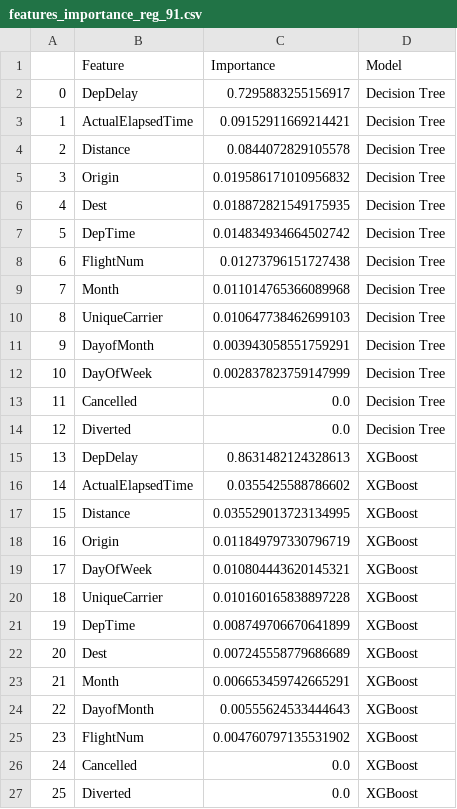
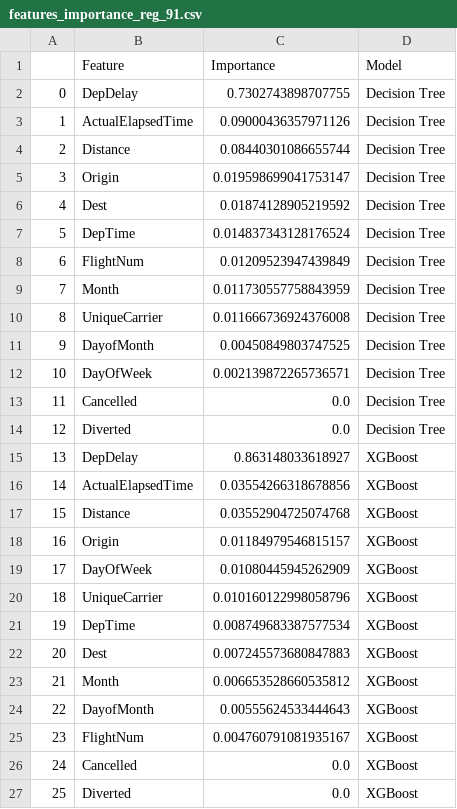
Before and after one commit to rizny786/Flights, a CSV file: Data/features_importance_reg_91.csv, drawn as a sheet.

```diff
--- a/Data/features_importance_reg_91.csv
+++ b/Data/features_importance_reg_91.csv
@@ -1,26 +1,26 @@
 ,Feature,Importance,Model
-0,DepDelay,0.7295883255156917,Decision Tree
-1,ActualElapsedTime,0.09152911669214421,Decision Tree
-2,Distance,0.0844072829105578,Decision Tree
-3,Origin,0.019586171010956832,Decision Tree
-4,Dest,0.018872821549175935,Decision Tree
-5,DepTime,0.014834934664502742,Decision Tree
-6,FlightNum,0.01273796151727438,Decision Tree
-7,Month,0.011014765366089968,Decision Tree
-8,UniqueCarrier,0.010647738462699103,Decision Tree
-9,DayofMonth,0.003943058551759291,Decision Tree
-10,DayOfWeek,0.002837823759147999,Decision Tree
+0,DepDelay,0.7302743898707755,Decision Tree
+1,ActualElapsedTime,0.09000436357971126,Decision Tree
+2,Distance,0.08440301086655744,Decision Tree
+3,Origin,0.019598699041753147,Decision Tree
+4,Dest,0.01874128905219592,Decision Tree
+5,DepTime,0.014837343128176524,Decision Tree
+6,FlightNum,0.01209523947439849,Decision Tree
+7,Month,0.011730557758843959,Decision Tree
+8,UniqueCarrier,0.011666736924376008,Decision Tree
+9,DayofMonth,0.00450849803747525,Decision Tree
+10,DayOfWeek,0.002139872265736571,Decision Tree
 11,Cancelled,0.0,Decision Tree
 12,Diverted,0.0,Decision Tree
-13,DepDelay,0.8631482124328613,XGBoost
-14,ActualElapsedTime,0.0355425588786602,XGBoost
-15,Distance,0.035529013723134995,XGBoost
-16,Origin,0.011849797330796719,XGBoost
-17,DayOfWeek,0.010804443620145321,XGBoost
-18,UniqueCarrier,0.010160165838897228,XGBoost
-19,DepTime,0.008749706670641899,XGBoost
-20,Dest,0.007245558779686689,XGBoost
-21,Month,0.006653459742665291,XGBoost
+13,DepDelay,0.863148033618927,XGBoost
+14,ActualElapsedTime,0.03554266318678856,XGBoost
+15,Distance,0.03552904725074768,XGBoost
+16,Origin,0.01184979546815157,XGBoost
+17,DayOfWeek,0.01080445945262909,XGBoost
+18,UniqueCarrier,0.010160122998058796,XGBoost
+19,DepTime,0.008749683387577534,XGBoost
+20,Dest,0.007245573680847883,XGBoost
+21,Month,0.006653528660535812,XGBoost
 22,DayofMonth,0.00555624533444643,XGBoost
-23,FlightNum,0.004760797135531902,XGBoost
+23,FlightNum,0.004760791081935167,XGBoost
 24,Cancelled,0.0,XGBoost
```
Also changed, not shown: Data/features_importance_reg_01.csv, 12 other files.
